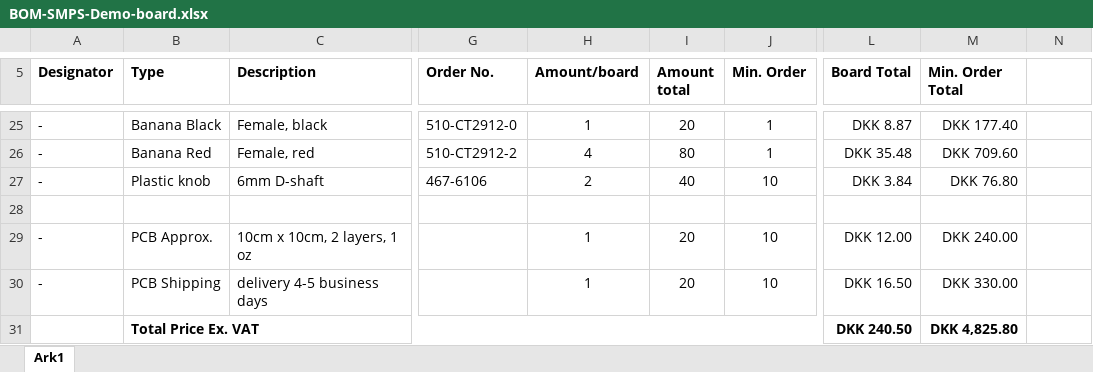
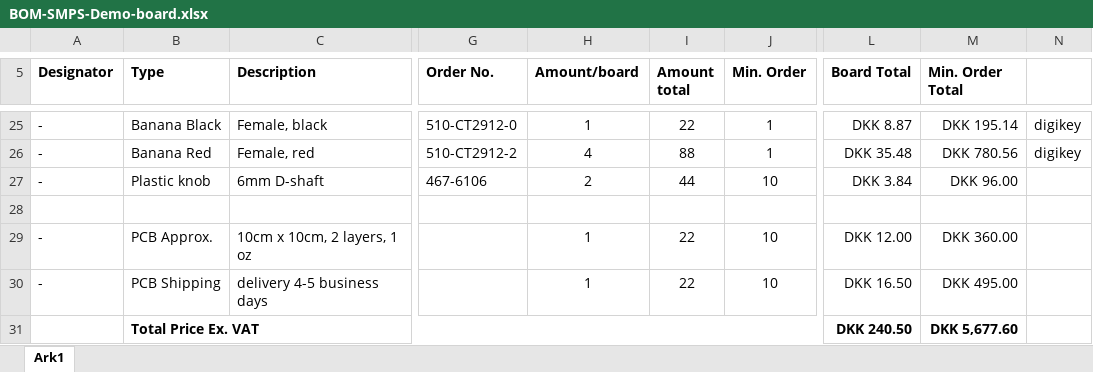
Before and after one commit to ChristianLumby/EK2-SMPS-PCB, an Excel workbook: BOM-SMPS-Demo-board.xlsx, sheet Ark1, drawn as a sheet; only a part is shown, gaps mark what is left out; values as stored, in another font and other column widths than the file's, no borders; the diff covers the shown part only; the diff names each change by its address in the sheet, - before the commit and + after, or states it on an @@ line.

```diff
--- a/BOM-SMPS-Demo-board.xlsx (sheet Ark1)
+++ b/BOM-SMPS-Demo-board.xlsx (sheet Ark1)
-I25 (Amount total): 20
+I25 (Amount total): 22
-M25 (Min. Order Total): DKK 177.40
+M25 (Min. Order Total): DKK 195.14
-N25:N26: (empty)
+N25:N26: digikey
-I26 (Amount total): 80
+I26 (Amount total): 88
-M26 (Min. Order Total): DKK 709.60
+M26 (Min. Order Total): DKK 780.56
-I27 (Amount total): 40
+I27 (Amount total): 44
-M27 (Min. Order Total): DKK 76.80
+M27 (Min. Order Total): DKK 96.00
-I29:I30 (Amount total): 20
+I29:I30 (Amount total): 22
-M29 (Min. Order Total): DKK 240.00
+M29 (Min. Order Total): DKK 360.00
-M30 (Min. Order Total): DKK 330.00
+M30 (Min. Order Total): DKK 495.00
-M31 (Min. Order Total): DKK 4,825.80
+M31 (Min. Order Total): DKK 5,677.60
```
Also changed, not shown: 34 edited cells elsewhere in this sheet.
